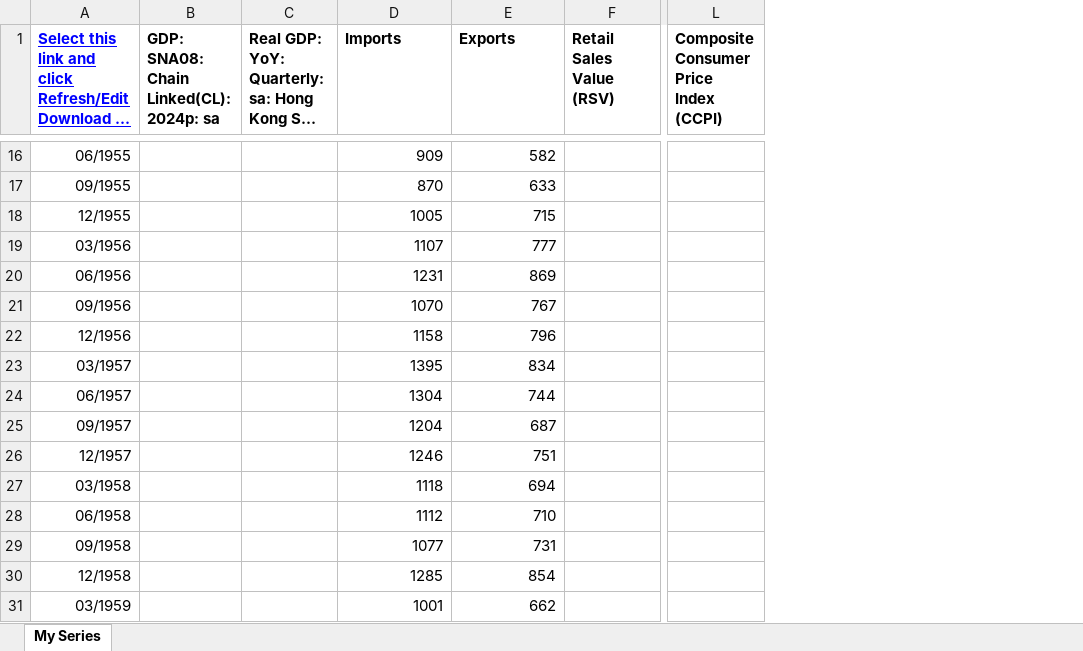
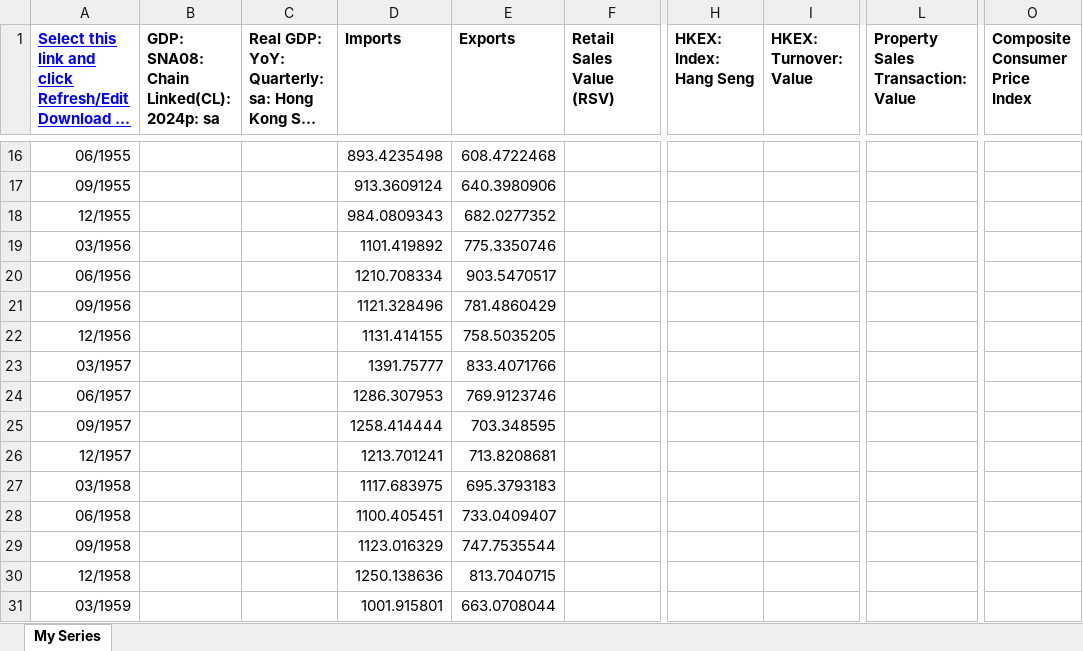
Before and after one commit to bengross42/gdp-forecaster, an Excel workbook: Formatted Quarterly GDP Forecast Data.xlsx, sheet My Series, drawn as a sheet; only a part is shown, gaps mark what is left out; long unchanged cells end in …; values as stored, in another font and other column widths than the file's, no borders; conditional formats not drawn; addresses are those after the commit; the diff covers the shown part only; the diff names each change by its address in the sheet, - before the commit and + after, or states it on an @@ line.

```diff
--- a/Formatted Quarterly GDP Forecast Data.xlsx (sheet My Series)
+++ b/Formatted Quarterly GDP Forecast Data.xlsx (sheet My Series)
+column H (HKEX: Index: Hang Seng), empty
+column I (HKEX: Turnover: Value), empty
+column L, row 1: Property Sales Transaction: Value
-O1: Composite Consumer Price Index (CCPI)
+O1: Composite Consumer Price Index
-D16 (Imports): 909
+D16 (Imports): 893.4235498
-E16 (Exports): 582
+E16 (Exports): 608.4722468
-D17 (Imports): 870
+D17 (Imports): 913.3609124
-E17 (Exports): 633
+E17 (Exports): 640.3980906
-D18 (Imports): 1005
+D18 (Imports): 984.0809343
-E18 (Exports): 715
+E18 (Exports): 682.0277352
-D19 (Imports): 1107
+D19 (Imports): 1101.419892
-E19 (Exports): 777
+E19 (Exports): 775.3350746
-D20 (Imports): 1231
+D20 (Imports): 1210.708334
-E20 (Exports): 869
+E20 (Exports): 903.5470517
-D21 (Imports): 1070
+D21 (Imports): 1121.328496
-E21 (Exports): 767
+E21 (Exports): 781.4860429
-D22 (Imports): 1158
+D22 (Imports): 1131.414155
-E22 (Exports): 796
+E22 (Exports): 758.5035205
-D23 (Imports): 1395
+D23 (Imports): 1391.75777
-E23 (Exports): 834
+E23 (Exports): 833.4071766
-D24 (Imports): 1304
+D24 (Imports): 1286.307953
-E24 (Exports): 744
+E24 (Exports): 769.9123746
-D25 (Imports): 1204
+D25 (Imports): 1258.414444
-E25 (Exports): 687
+E25 (Exports): 703.348595
-D26 (Imports): 1246
+D26 (Imports): 1213.701241
-E26 (Exports): 751
+E26 (Exports): 713.8208681
-D27 (Imports): 1118
+D27 (Imports): 1117.683975
-E27 (Exports): 694
+E27 (Exports): 695.3793183
-D28 (Imports): 1112
+D28 (Imports): 1100.405451
-E28 (Exports): 710
+E28 (Exports): 733.0409407
-D29 (Imports): 1077
+D29 (Imports): 1123.016329
-E29 (Exports): 731
+E29 (Exports): 747.7535544
-D30 (Imports): 1285
+D30 (Imports): 1250.138636
-E30 (Exports): 854
+E30 (Exports): 813.7040715
-D31 (Imports): 1001
+D31 (Imports): 1001.915801
-E31 (Exports): 662
+E31 (Exports): 663.0708044
```
Also changed, not shown: 1044 edited cells elsewhere in this sheet, formulas that keep their value, 2 other files.
